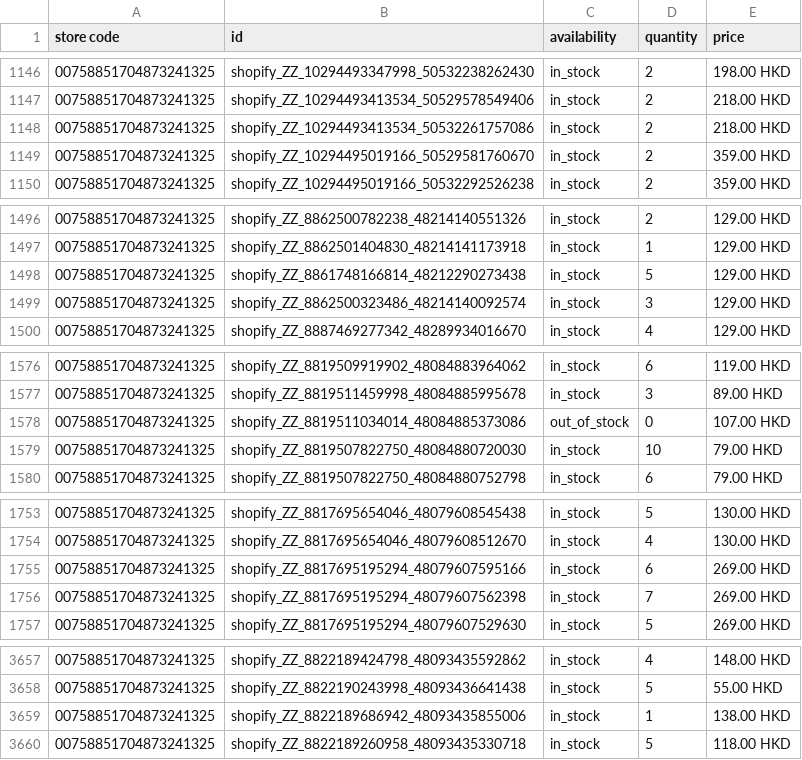
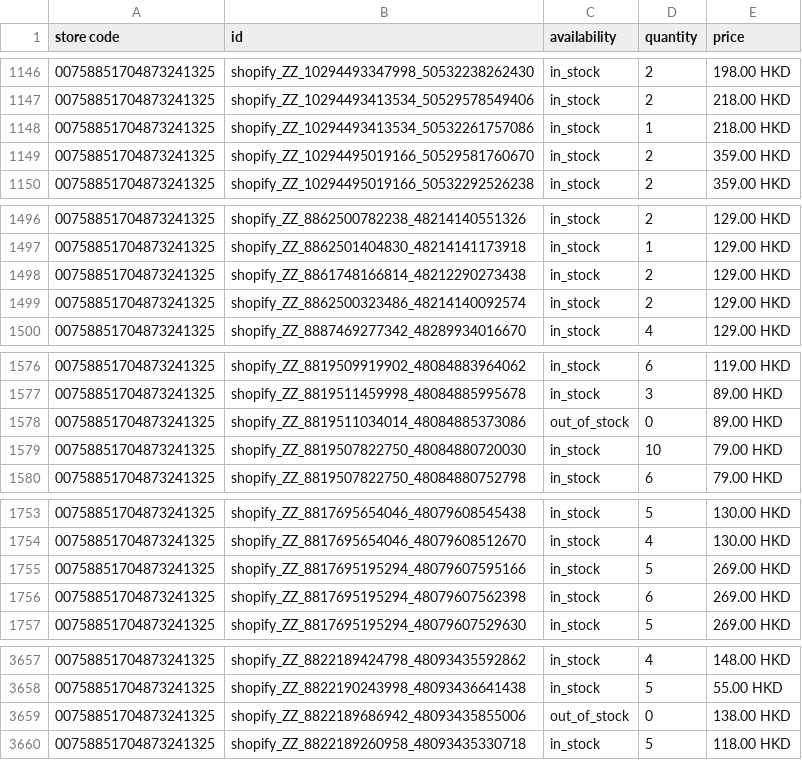
Before and after one commit to edberli/ouji-website, a TSV file: data/local_inventory.tsv, drawn as a sheet; only a part is shown, gaps mark what is left out; the diff covers the shown part only.

Commit message:
觀塘本地存貨 feed 每日更新 2026-10-13

```diff
--- a/data/local_inventory.tsv
+++ b/data/local_inventory.tsv
@@ -1147,3 +1147,3 @@ store code	id	availability	quantity	price
 00758851704873241325	shopify_ZZ_10294493413534_50529578549406	in_stock	2	218.00 HKD
-00758851704873241325	shopify_ZZ_10294493413534_50532261757086	in_stock	2	218.00 HKD
+00758851704873241325	shopify_ZZ_10294493413534_50532261757086	in_stock	1	218.00 HKD
 00758851704873241325	shopify_ZZ_10294495019166_50529581760670	in_stock	2	359.00 HKD
@@ -1497,4 +1497,4 @@ store code	id	availability	quantity	price
 00758851704873241325	shopify_ZZ_8862501404830_48214141173918	in_stock	1	129.00 HKD
-00758851704873241325	shopify_ZZ_8861748166814_48212290273438	in_stock	5	129.00 HKD
-00758851704873241325	shopify_ZZ_8862500323486_48214140092574	in_stock	3	129.00 HKD
+00758851704873241325	shopify_ZZ_8861748166814_48212290273438	in_stock	2	129.00 HKD
+00758851704873241325	shopify_ZZ_8862500323486_48214140092574	in_stock	2	129.00 HKD
 00758851704873241325	shopify_ZZ_8887469277342_48289934016670	in_stock	4	129.00 HKD
@@ -1577,3 +1577,3 @@ store code	id	availability	quantity	price
 00758851704873241325	shopify_ZZ_8819511459998_48084885995678	in_stock	3	89.00 HKD
-00758851704873241325	shopify_ZZ_8819511034014_48084885373086	out_of_stock	0	107.00 HKD
+00758851704873241325	shopify_ZZ_8819511034014_48084885373086	out_of_stock	0	89.00 HKD
 00758851704873241325	shopify_ZZ_8819507822750_48084880720030	in_stock	10	79.00 HKD
@@ -1754,4 +1754,4 @@ store code	id	availability	quantity	price
 00758851704873241325	shopify_ZZ_8817695654046_48079608512670	in_stock	4	130.00 HKD
-00758851704873241325	shopify_ZZ_8817695195294_48079607595166	in_stock	6	269.00 HKD
-00758851704873241325	shopify_ZZ_8817695195294_48079607562398	in_stock	7	269.00 HKD
+00758851704873241325	shopify_ZZ_8817695195294_48079607595166	in_stock	5	269.00 HKD
+00758851704873241325	shopify_ZZ_8817695195294_48079607562398	in_stock	6	269.00 HKD
 00758851704873241325	shopify_ZZ_8817695195294_48079607529630	in_stock	5	269.00 HKD
@@ -3658,3 +3658,3 @@ store code	id	availability	quantity	price
 00758851704873241325	shopify_ZZ_8822190243998_48093436641438	in_stock	5	55.00 HKD
-00758851704873241325	shopify_ZZ_8822189686942_48093435855006	in_stock	1	138.00 HKD
+00758851704873241325	shopify_ZZ_8822189686942_48093435855006	out_of_stock	0	138.00 HKD
 00758851704873241325	shopify_ZZ_8822189260958_48093435330718	in_stock	5	118.00 HKD
```
Also changed, not shown: 12 edited cells elsewhere in this file.
